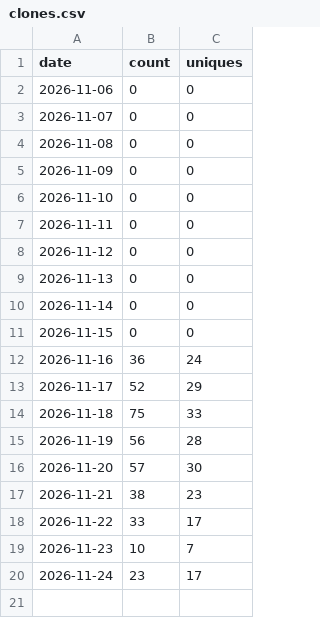
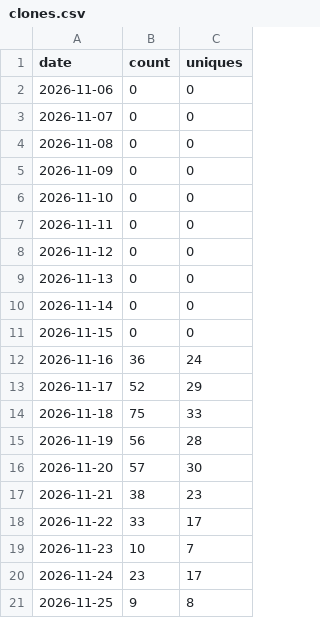
Before and after one commit to donasman/pixel-agent-office, a CSV file: clones.csv, drawn as a sheet; the diff names each change by its address in the sheet, - before the commit and + after, or states it on an @@ line.

```diff
--- a/clones.csv
+++ b/clones.csv
+row 21: 2026-11-25 | 9 | 8
```
Also changed, not shown: npm.csv.
